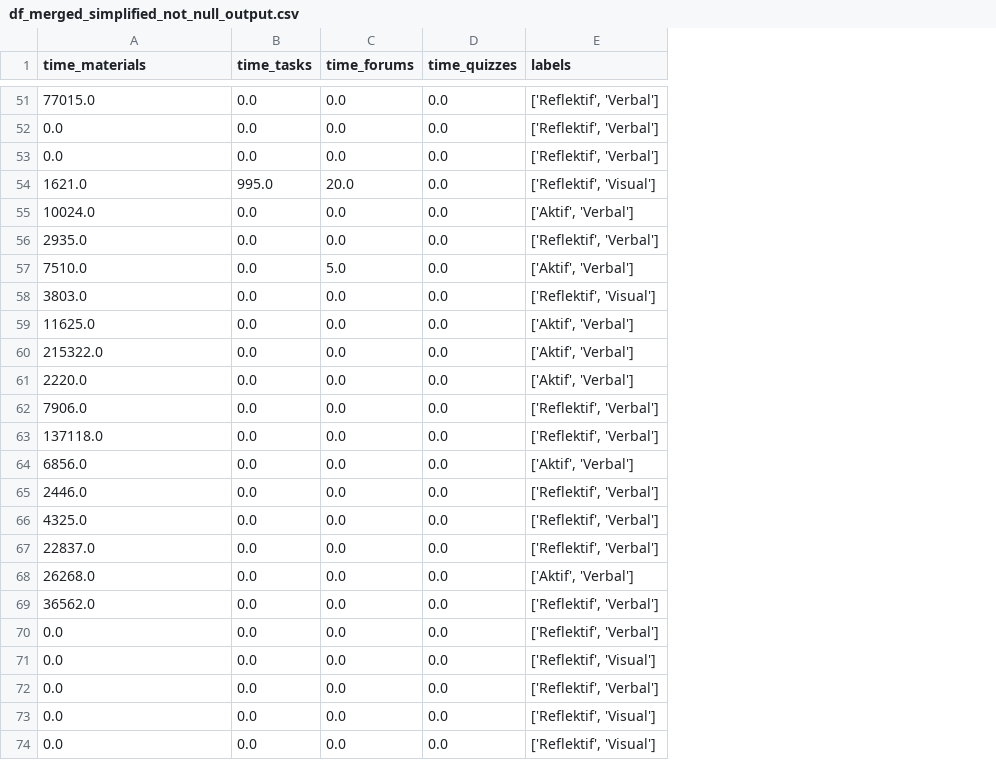
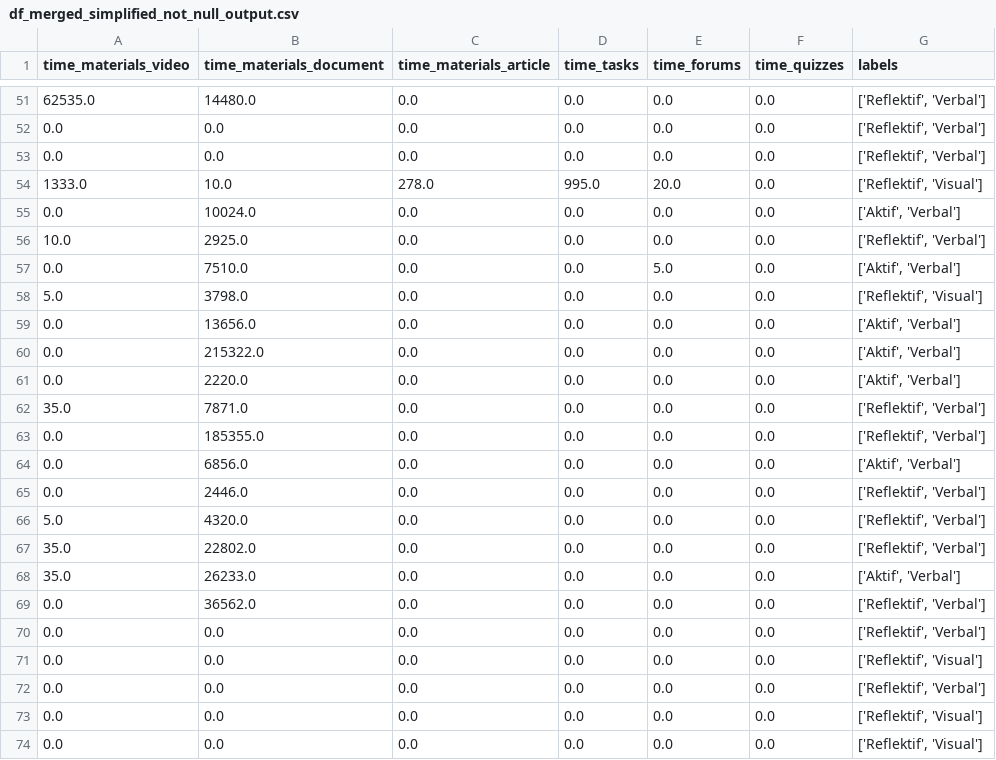
Before and after one commit to prasetyodidi/strudent-learning-activity-fslsm-classification, a CSV file: outputs/data/processed/df_merged_simplified_not_null_output.csv, drawn as a sheet; only a part is shown, gaps mark what is left out; addresses are those after the commit; the diff covers the shown part only; the diff names each change by its address in the sheet, - before the commit and + after, or states it on an @@ line.

Commit message:
feat(ml): enhance student classification pipeline with material-type features and improved model performance

```diff
--- a/outputs/data/processed/df_merged_simplified_not_null_output.csv
+++ b/outputs/data/processed/df_merged_simplified_not_null_output.csv
+column A (time_materials_video), rows 51-74: 62535.0 | 0.0 | 0.0 | 1333.0 | 0.0 | 10.0 | 0.0 | 5.0 | 0.0 | 0.0 | 0.0 | 35.0 | 0.0 | 0.0 | 0.0 | 5.0 | 35.0 | 35.0 | 0.0 | 0.0 | 0.0 | 0.0 | 0.0 | 0.0
+column C (time_materials_article), rows 51-74: 0.0 | 0.0 | 0.0 | 278.0 | 0.0 | 0.0 | 0.0 | 0.0 | 0.0 | 0.0 | 0.0 | 0.0 | 0.0 | 0.0 | 0.0 | 0.0 | 0.0 | 0.0 | 0.0 | 0.0 | 0.0 | 0.0 | 0.0 | 0.0
-B1: time_materials
+B1: time_materials_document
-B51 (time_materials_document): 77015.0
+B51 (time_materials_document): 14480.0
-B54 (time_materials_document): 1621.0
+B54 (time_materials_document): 10.0
-B56 (time_materials_document): 2935.0
+B56 (time_materials_document): 2925.0
-B58 (time_materials_document): 3803.0
+B58 (time_materials_document): 3798.0
-B59 (time_materials_document): 11625.0
+B59 (time_materials_document): 13656.0
-B62 (time_materials_document): 7906.0
+B62 (time_materials_document): 7871.0
-B63 (time_materials_document): 137118.0
+B63 (time_materials_document): 185355.0
-B66 (time_materials_document): 4325.0
+B66 (time_materials_document): 4320.0
-B67 (time_materials_document): 22837.0
+B67 (time_materials_document): 22802.0
-B68 (time_materials_document): 26268.0
+B68 (time_materials_document): 26233.0
```
Also changed, not shown: 20 edited cells elsewhere in this file, outputs/reports/classification_results/classification_report.csv, 6 other files.
